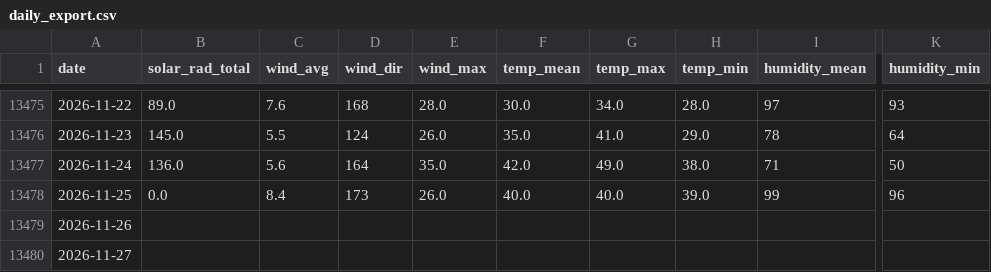
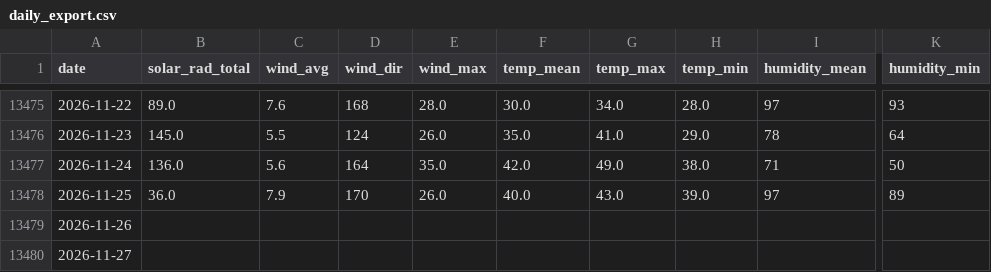
Before and after one commit to silverbutte/weather-data, a CSV file: daily_export.csv, drawn as a sheet; only a part is shown, gaps mark what is left out; the diff names each change by its address in the sheet, - before the commit and + after, or states it on an @@ line.

Commit message:
Auto-update daily_export.csv

```diff
--- a/daily_export.csv
+++ b/daily_export.csv
-B13478 (solar_rad_total): 0.0
+B13478 (solar_rad_total): 36.0
-C13478 (wind_avg): 8.4
+C13478 (wind_avg): 7.9
-D13478 (wind_dir): 173
+D13478 (wind_dir): 170
-G13478 (temp_max): 40.0
+G13478 (temp_max): 43.0
-I13478 (humidity_mean): 99
+I13478 (humidity_mean): 97
-K13478 (humidity_min): 96
+K13478 (humidity_min): 89
```
